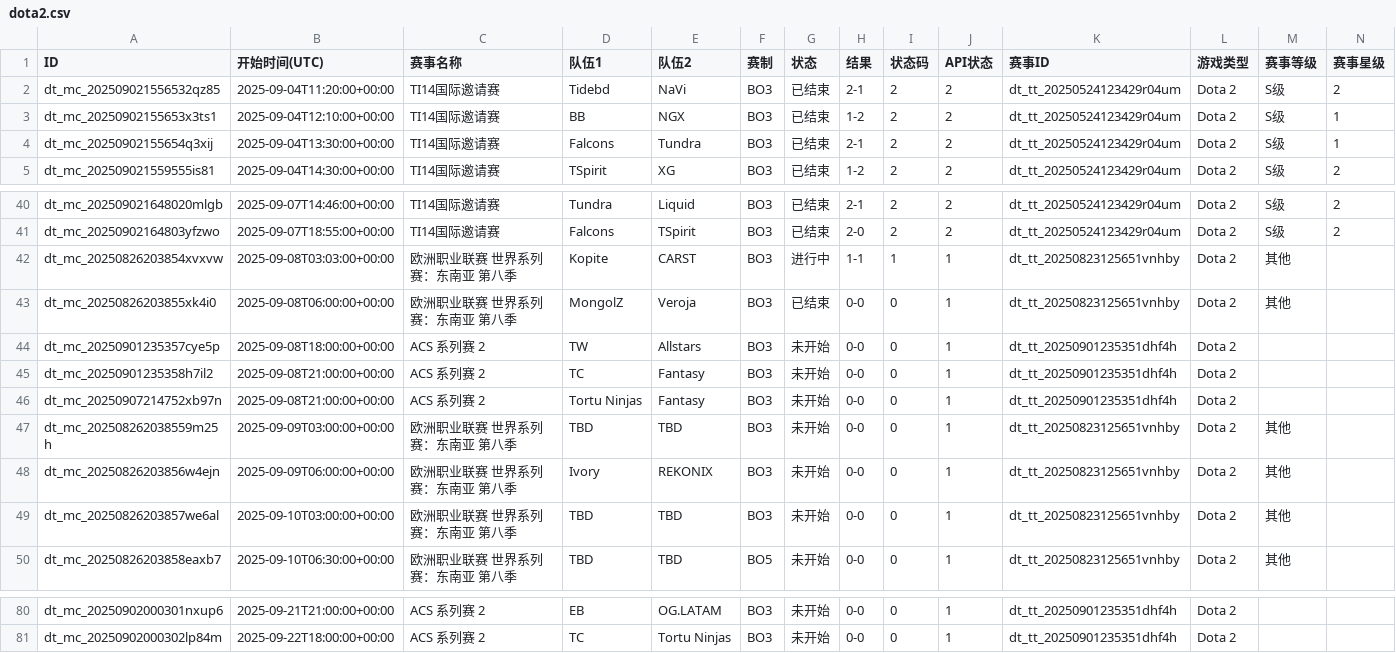
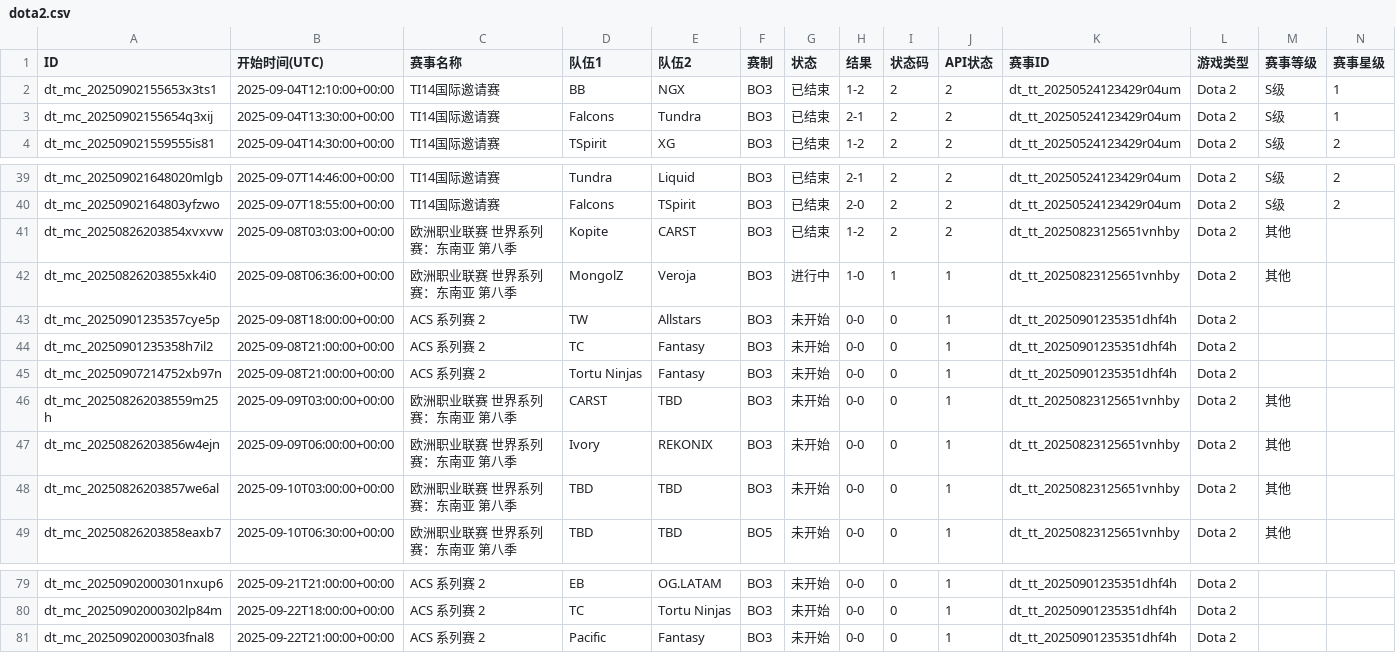
Before and after one commit to Miku196/a-ics, a CSV file: release/dota2/dota2.csv, drawn as a sheet; only a part is shown, gaps mark what is left out; removed rows and columns are numbered as before the commit, all else as after; rows hold the shown columns only; the diff names each change by its address in the sheet, - before the commit and + after, or states it on an @@ line.

```diff
--- a/release/dota2/dota2.csv
+++ b/release/dota2/dota2.csv
-row 2: dt_mc_202509021556532qz85 | 2025-09-04T11:20:00+00:00 | TI14国际邀请赛 | Tidebd | NaVi | BO3 | 已结束 | 2-1 | 2 | 2 | dt_tt_20250524123429r04um | Dota 2 | S级 | 2
-G41 (状态): 进行中
+G41 (状态): 已结束
-H41 (结果): 1-1
+H41 (结果): 1-2
-I41 (状态码): 1
+I41 (状态码): 2
-J41 (API状态): 1
+J41 (API状态): 2
-B42 (开始时间(UTC)): 2025-09-08T06:00:00+00:00
+B42 (开始时间(UTC)): 2025-09-08T06:36:00+00:00
-G42 (状态): 已结束
+G42 (状态): 进行中
-H42 (结果): 0-0
+H42 (结果): 1-0
-I42 (状态码): 0
+I42 (状态码): 1
-D46 (队伍1): TBD
+D46 (队伍1): CARST
+row 81: dt_mc_20250902000303fnal8 | 2025-09-22T21:00:00+00:00 | ACS 系列赛 2 | Pacific | Fantasy | BO3 | 未开始 | 0-0 | 0 | 1 | dt_tt_20250901235351dhf4h | Dota 2
```
Also changed, not shown: release/csgo/csgo.csv, 4 other files.
